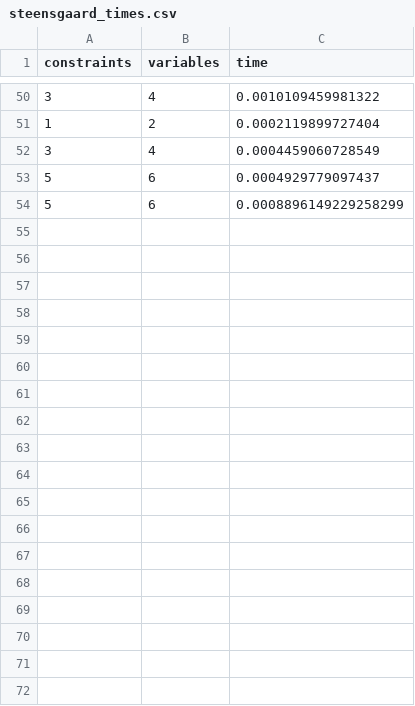
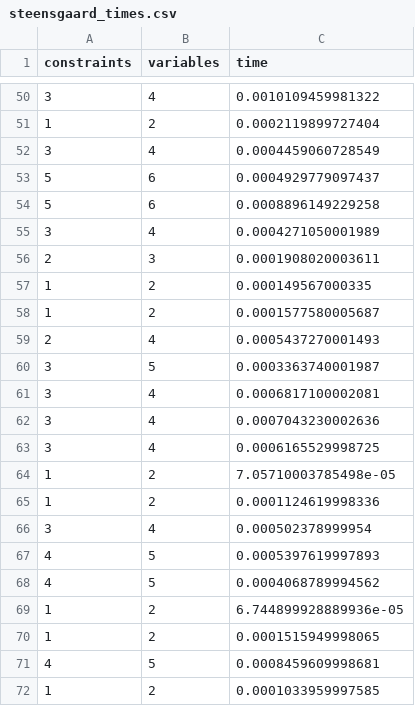
Before and after one commit to tanvin33/cos516_steensgaard, a CSV file: steensgaard_times.csv, drawn as a sheet; only a part is shown, gaps mark what is left out; the diff covers the shown part only.

```diff
--- a/steensgaard_times.csv
+++ b/steensgaard_times.csv
@@ -53,2 +53,20 @@ constraints,variables,time
 5,6,0.0004929779097437
-5,6,0.0008896149229258299
+5,6,0.0008896149229258
+3,4,0.0004271050001989
+2,3,0.0001908020003611
+1,2,0.000149567000335
+1,2,0.0001577580005687
+2,4,0.0005437270001493
+3,5,0.0003363740001987
+3,4,0.0006817100002081
+3,4,0.0007043230002636
+3,4,0.0006165529998725
+1,2,7.05710003785498e-05
+1,2,0.0001124619998336
+3,4,0.000502378999954
+4,5,0.0005397619997893
+4,5,0.0004068789994562
+1,2,6.744899928889936e-05
+1,2,0.0001515949998065
+4,5,0.0008459609998681
+1,2,0.0001033959997585
```
Also changed, not shown: 46 added rows elsewhere in this file, 12 other files.
